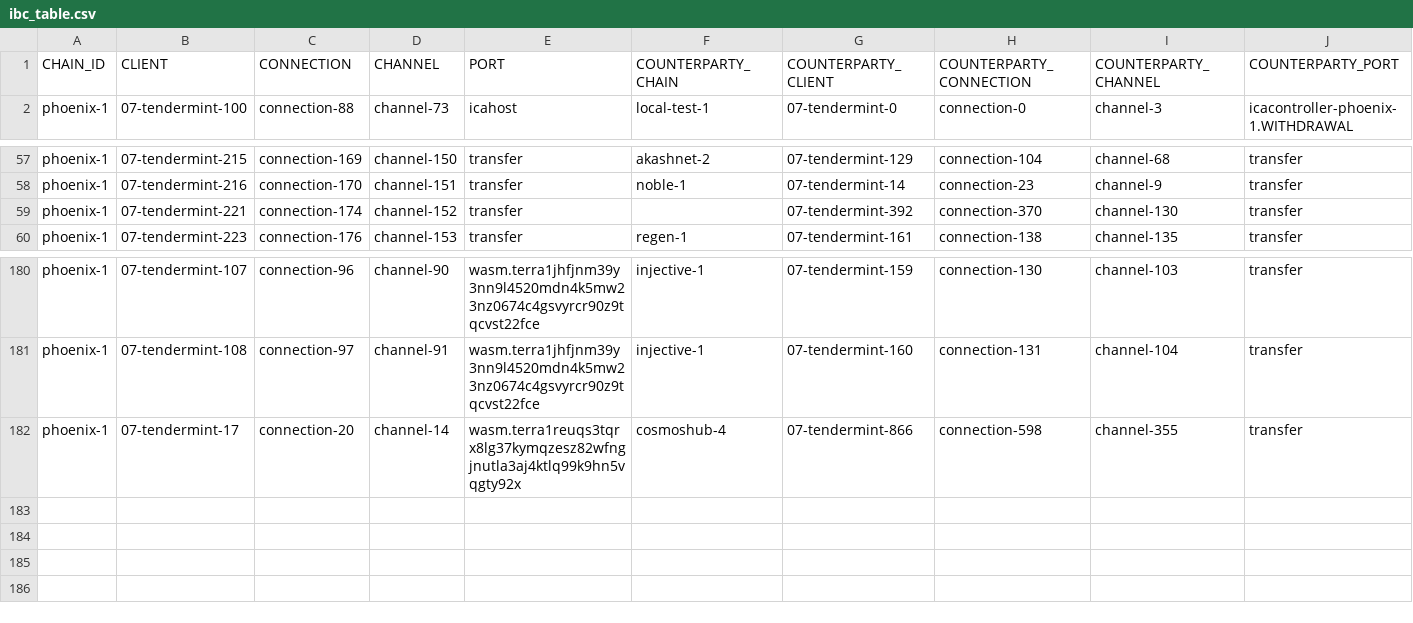
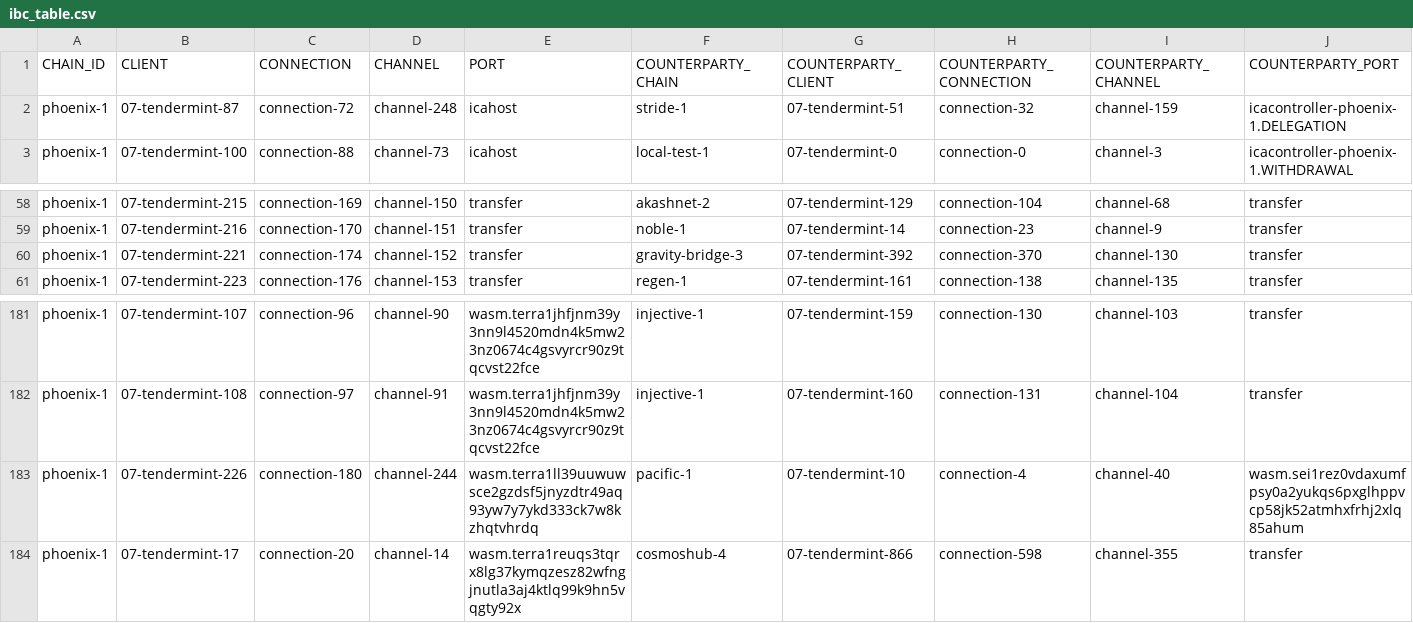
Before and after one commit to clemensgg/ibc-tables, a CSV file: terra2/ibc_table.csv, drawn as a sheet; only a part is shown, gaps mark what is left out.

```diff
--- a/terra2/ibc_table.csv
+++ b/terra2/ibc_table.csv
@@ -1,2 +1,3 @@
 CHAIN_ID, CLIENT, CONNECTION, CHANNEL, PORT, COUNTERPARTY_CHAIN, COUNTERPARTY_CLIENT, COUNTERPARTY_CONNECTION, COUNTERPARTY_CHANNEL, COUNTERPARTY_PORT
+phoenix-1, 07-tendermint-87, connection-72, channel-248, icahost, stride-1, 07-tendermint-51, connection-32, channel-159, icacontroller-phoenix-1.DELEGATION
 phoenix-1, 07-tendermint-100, connection-88, channel-73, icahost, local-test-1, 07-tendermint-0, connection-0, channel-3, icacontroller-phoenix-1.WITHDRAWAL
@@ -58,3 +59,3 @@ phoenix-1, 07-tendermint-215, connection-169, channel-150, transfer, akashnet-2,
 phoenix-1, 07-tendermint-216, connection-170, channel-151, transfer, noble-1, 07-tendermint-14, connection-23, channel-9, transfer
-phoenix-1, 07-tendermint-221, connection-174, channel-152, transfer, , 07-tendermint-392, connection-370, channel-130, transfer
+phoenix-1, 07-tendermint-221, connection-174, channel-152, transfer, gravity-bridge-3, 07-tendermint-392, connection-370, channel-130, transfer
 phoenix-1, 07-tendermint-223, connection-176, channel-153, transfer, regen-1, 07-tendermint-161, connection-138, channel-135, transfer
@@ -181,2 +182,3 @@ phoenix-1, 07-tendermint-107, connection-96, channel-90, wasm.terra1jhfjnm39y3nn
 phoenix-1, 07-tendermint-108, connection-97, channel-91, wasm.terra1jhfjnm39y3nn9l4520mdn4k5mw23nz0674c4gsvyrcr90z9tqcvst22fce, injective-1, 07-tendermint-160, connection-131, channel-104, transfer
+phoenix-1, 07-tendermint-226, connection-180, channel-244, wasm.terra1ll39uuwuwsce2gzdsf5jnyzdtr49aq93yw7y7ykd333ck7w8kzhqtvhrdq, pacific-1, 07-tendermint-10, connection-4, channel-40, wasm.sei1rez0vdaxumfpsy0a2yukqs6pxglhppvcp58jk52atmhxfrhj2xlq85ahum
 phoenix-1, 07-tendermint-17, connection-20, channel-14, wasm.terra1reuqs3tqrx8lg37kymqzesz82wfngjnutla3aj4ktlq99k9hn5vqgty92x, cosmoshub-4, 07-tendermint-866, connection-598, channel-355, transfer
```
